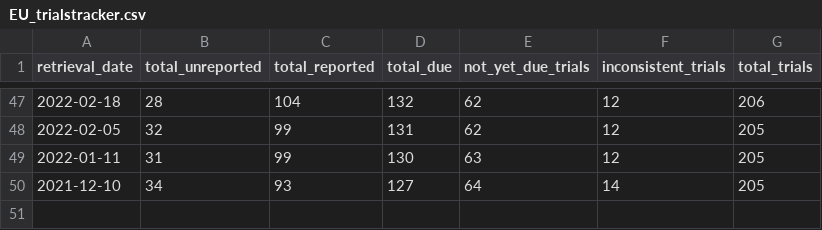
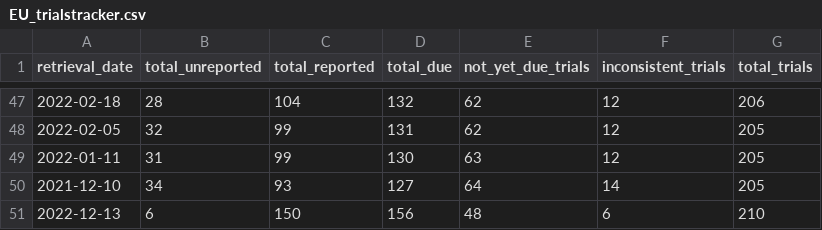
Before and after one commit to quest-bih/dashboard, a CSV file: results/EU_trialstracker.csv, drawn as a sheet; only a part is shown, gaps mark what is left out; the diff names each change by its address in the sheet, - before the commit and + after, or states it on an @@ line.

Commit message:
fixed restricted cases, updated EU trials tracker

```diff
--- a/results/EU_trialstracker.csv
+++ b/results/EU_trialstracker.csv
+row 51: 2022-12-13 | 6 | 150 | 156 | 48 | 6 | 210
```
Also changed, not shown: 2 other files.
